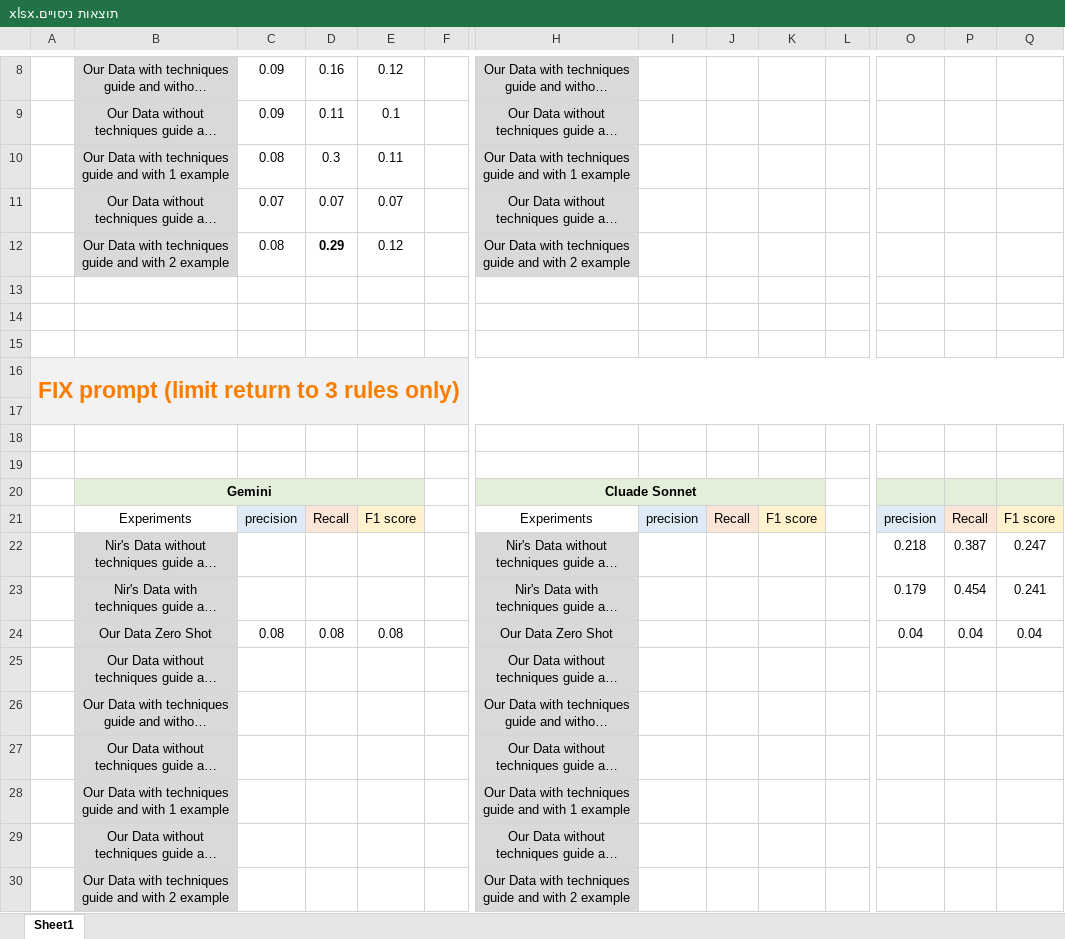
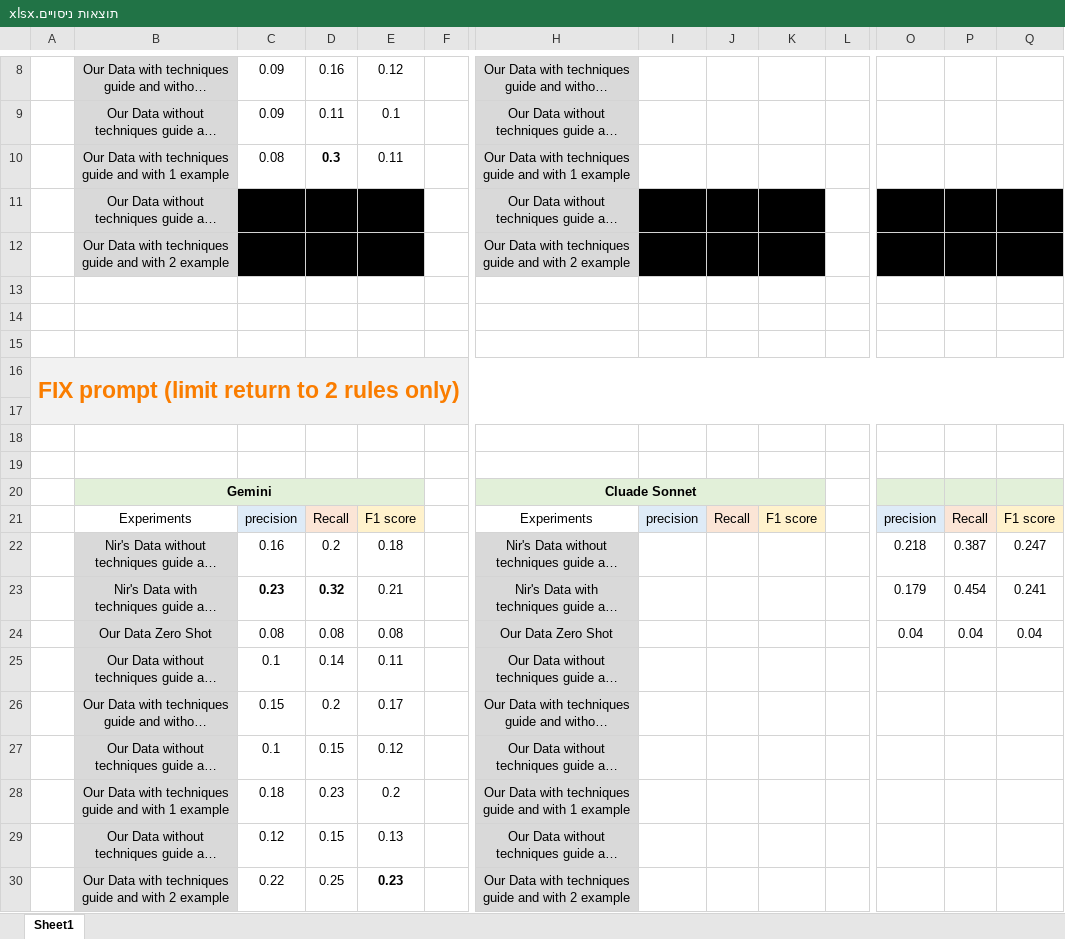
Before and after one commit to trickdeath0/Labeling_IDS_to_MITRE, an Excel workbook: Semester_B/תוצאות ניסויים.xlsx, sheet Sheet1, drawn as a sheet; only a part is shown, gaps mark what is left out; long unchanged cells end in …; values as stored, in another font and other column widths than the file's, no borders; the diff names each change by its address in the sheet, - before the commit and + after, or states it on an @@ line.

```diff
--- a/Semester_B/תוצאות ניסויים.xlsx (sheet Sheet1)
+++ b/Semester_B/תוצאות ניסויים.xlsx (sheet Sheet1)
-D10 bold: off
+D10 bold: on
-C11:E12 fill: none
+C11:E12 fill: #000000
-I11:K12 fill: none
+I11:K12 fill: #000000
-O11:Q12 fill: none
+O11:Q12 fill: #000000
-A16: FIX prompt (limit return to 3 rules only)
+A16: FIX prompt (limit return to 2 rules only)
-C22: (empty)
+C22: 0.16
-D22: (empty)
+D22: 0.2
-E22: (empty)
+E22: 0.18
-C23: (empty)
+C23: 0.23
-D23: (empty)
+D23: 0.32
-E23: (empty)
+E23: 0.21
-C25: (empty)
+C25: 0.1
-D25: (empty)
+D25: 0.14
-E25: (empty)
+E25: 0.11
-C26: (empty)
+C26: 0.15
-D26: (empty)
+D26: 0.2
-E26: (empty)
+E26: 0.17
-C27: (empty)
+C27: 0.1
-D27: (empty)
+D27: 0.15
-E27: (empty)
+E27: 0.12
-C28: (empty)
+C28: 0.18
-D28: (empty)
+D28: 0.23
-E28: (empty)
+E28: 0.2
-C29: (empty)
+C29: 0.12
-D29: (empty)
+D29: 0.15
-E29: (empty)
+E29: 0.13
-C30: (empty)
+C30: 0.22
-D30: (empty)
+D30: 0.25
-E30: (empty)
+E30: 0.23
```
Also changed, not shown: 9 other files.
